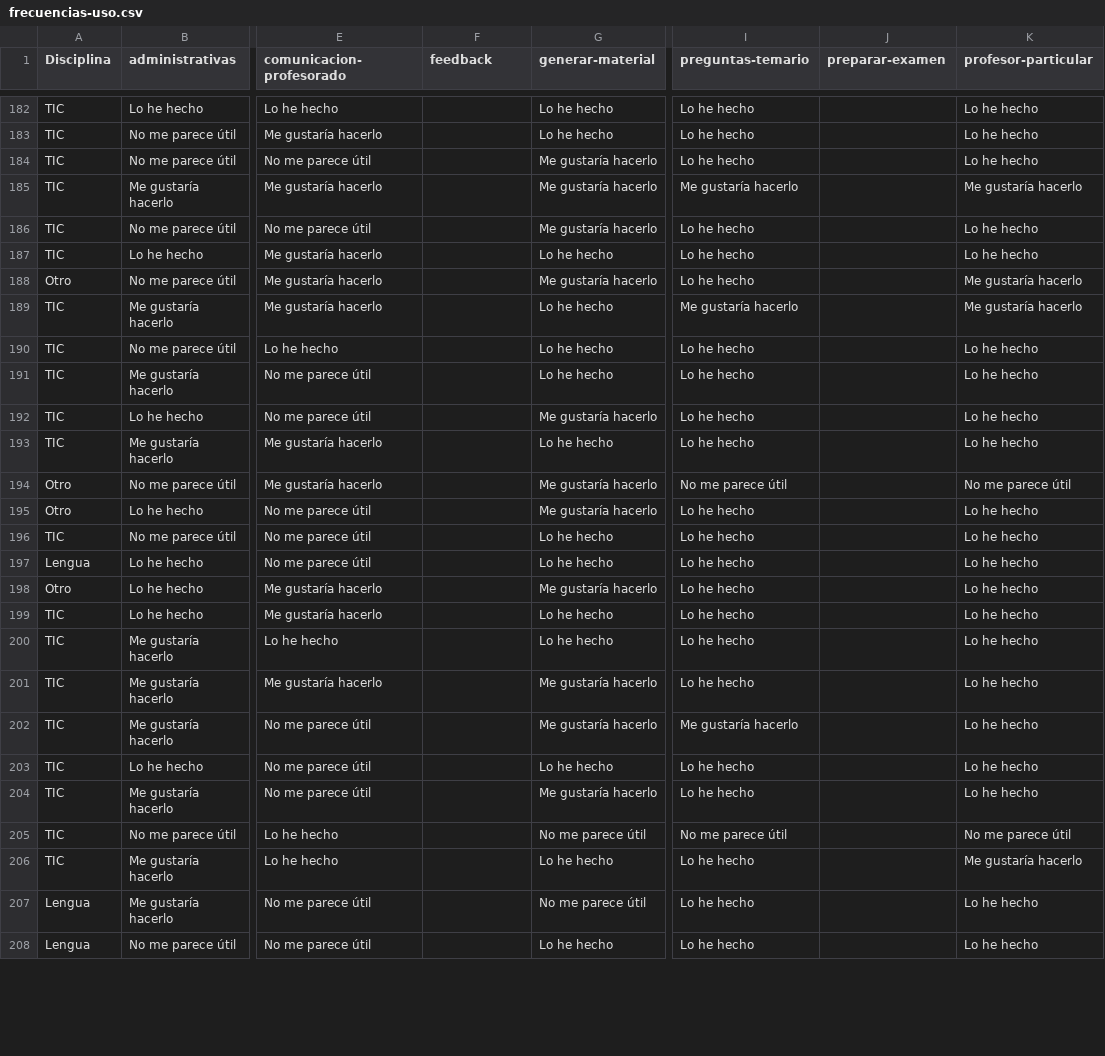
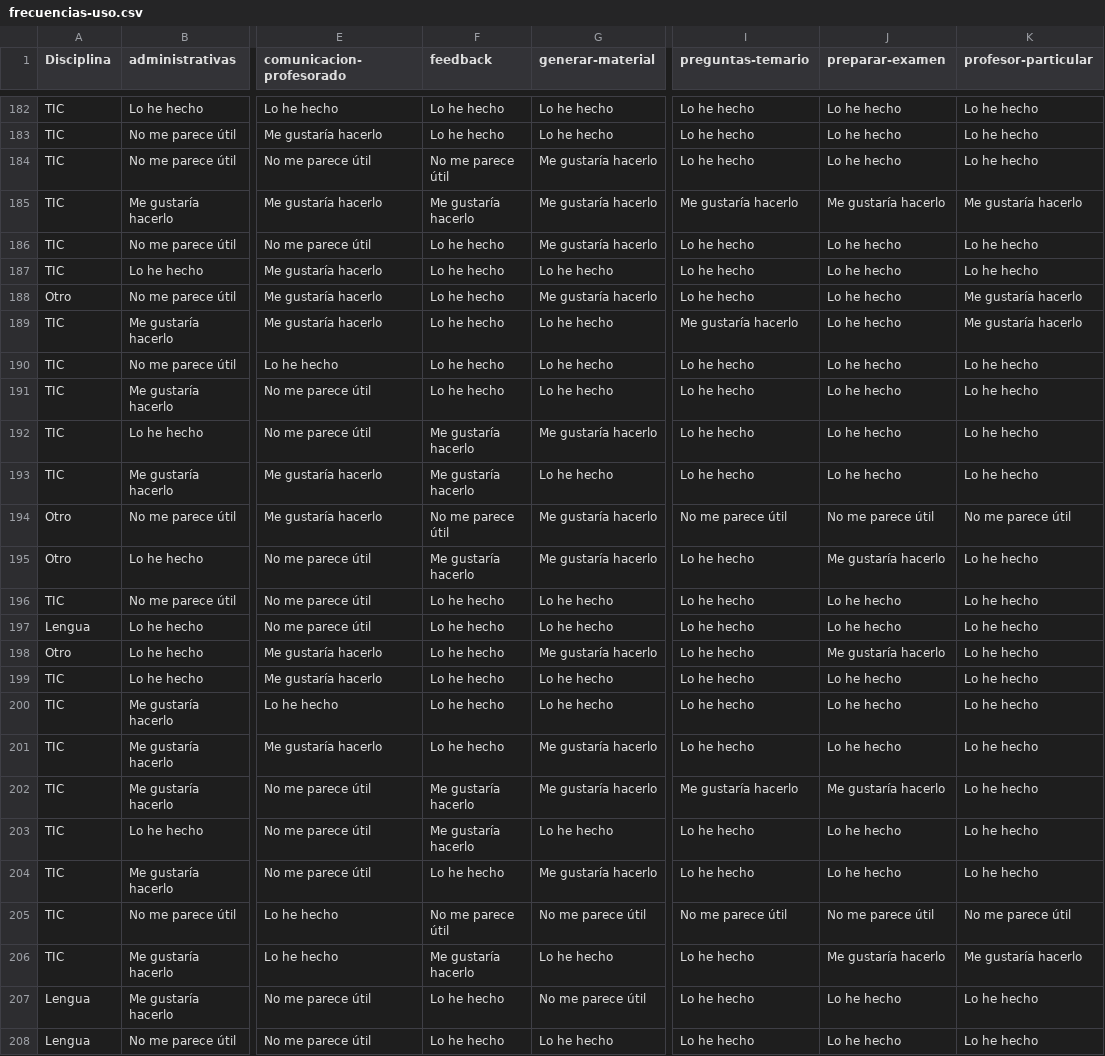
Before and after one commit to JJ/chatbots-pid, a CSV file: data/frecuencias-uso.csv, drawn as a sheet; only a part is shown, gaps mark what is left out; the diff covers the shown part only; the diff names each change by its address in the sheet, - before the commit and + after, or states it on an @@ line.

```diff
--- a/data/frecuencias-uso.csv
+++ b/data/frecuencias-uso.csv
-F182:F183 (feedback): (empty)
+F182:F183 (feedback): Lo he hecho
-J182:J184 (preparar-examen): (empty)
+J182:J184 (preparar-examen): Lo he hecho
-F184 (feedback): (empty)
+F184 (feedback): No me parece útil
-F185 (feedback): (empty)
+F185 (feedback): Me gustaría hacerlo
-J185 (preparar-examen): (empty)
+J185 (preparar-examen): Me gustaría hacerlo
-F186:F191 (feedback): (empty)
+F186:F191 (feedback): Lo he hecho
-J186:J193 (preparar-examen): (empty)
+J186:J193 (preparar-examen): Lo he hecho
-F192:F193 (feedback): (empty)
+F192:F193 (feedback): Me gustaría hacerlo
-F194 (feedback): (empty)
+F194 (feedback): No me parece útil
-J194 (preparar-examen): (empty)
+J194 (preparar-examen): No me parece útil
-F195 (feedback): (empty)
+F195 (feedback): Me gustaría hacerlo
-J195 (preparar-examen): (empty)
+J195 (preparar-examen): Me gustaría hacerlo
-F196:F201 (feedback): (empty)
+F196:F201 (feedback): Lo he hecho
-J196:J197 (preparar-examen): (empty)
+J196:J197 (preparar-examen): Lo he hecho
-J198 (preparar-examen): (empty)
+J198 (preparar-examen): Me gustaría hacerlo
-J199:J201 (preparar-examen): (empty)
+J199:J201 (preparar-examen): Lo he hecho
-F202:F203 (feedback): (empty)
+F202:F203 (feedback): Me gustaría hacerlo
-J202 (preparar-examen): (empty)
+J202 (preparar-examen): Me gustaría hacerlo
-J203:J204 (preparar-examen): (empty)
+J203:J204 (preparar-examen): Lo he hecho
-F204 (feedback): (empty)
+F204 (feedback): Lo he hecho
-F205 (feedback): (empty)
+F205 (feedback): No me parece útil
-J205 (preparar-examen): (empty)
+J205 (preparar-examen): No me parece útil
-F206 (feedback): (empty)
+F206 (feedback): Me gustaría hacerlo
-J206 (preparar-examen): (empty)
+J206 (preparar-examen): Me gustaría hacerlo
-F207:F208 (feedback): (empty)
+F207:F208 (feedback): Lo he hecho
-J207:J208 (preparar-examen): (empty)
+J207:J208 (preparar-examen): Lo he hecho
```
Also changed, not shown: 112 edited cells elsewhere in this file, 1 other file.
